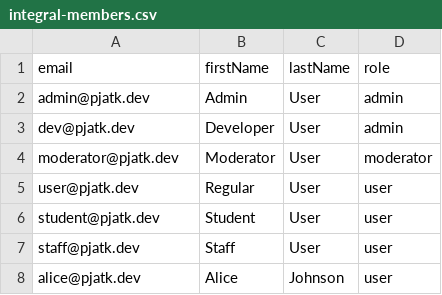
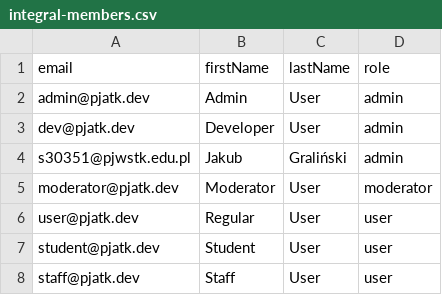
Before and after one commit to samorzadpjatk/mirai-app, a CSV file: apps/seed/assets/dev/users/integral-members.csv, drawn as a sheet; only a part is shown; the shorter side is filled out with more unchanged rows.

Commit message:
chore(seed): add s30351 admin account to integral roster
Signed-off-by: JakubGralinski <s30351@pjwstk.edu.pl>

```diff
--- a/apps/seed/assets/dev/users/integral-members.csv
+++ b/apps/seed/assets/dev/users/integral-members.csv
@@ -3,2 +3,3 @@ admin@pjatk.dev,Admin,User,admin
 dev@pjatk.dev,Developer,User,admin
+s30351@pjwstk.edu.pl,Jakub,Graliński,admin
 moderator@pjatk.dev,Moderator,User,moderator
```
